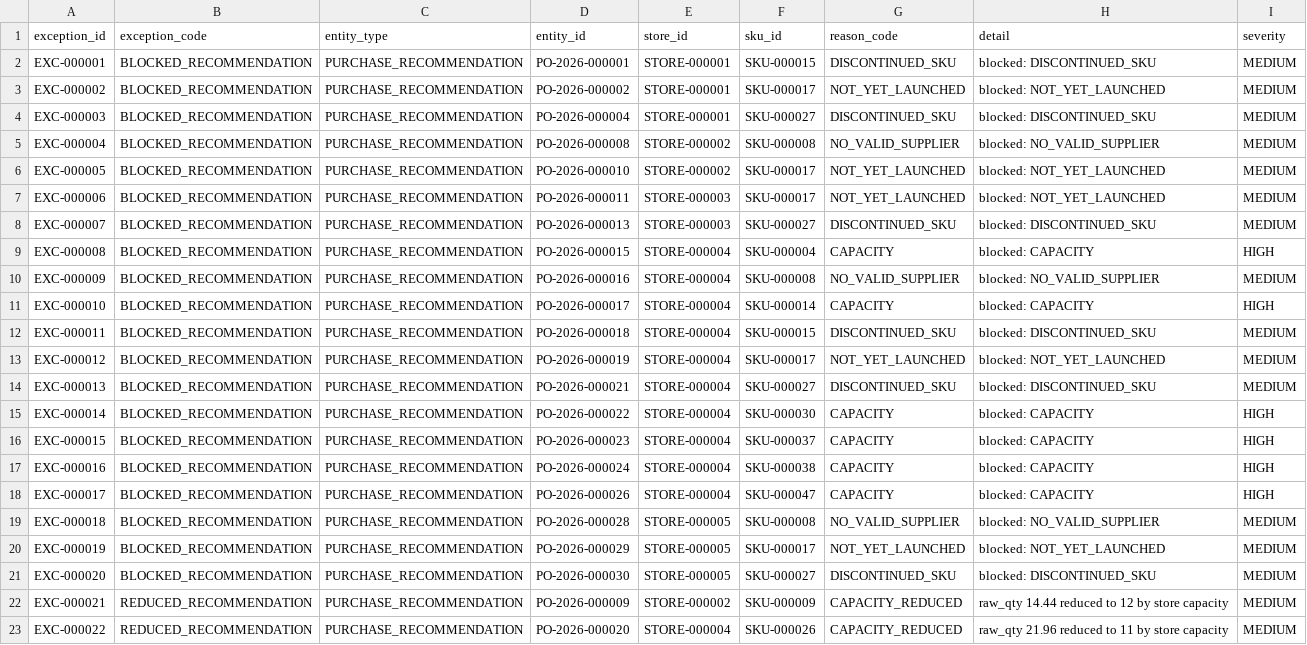
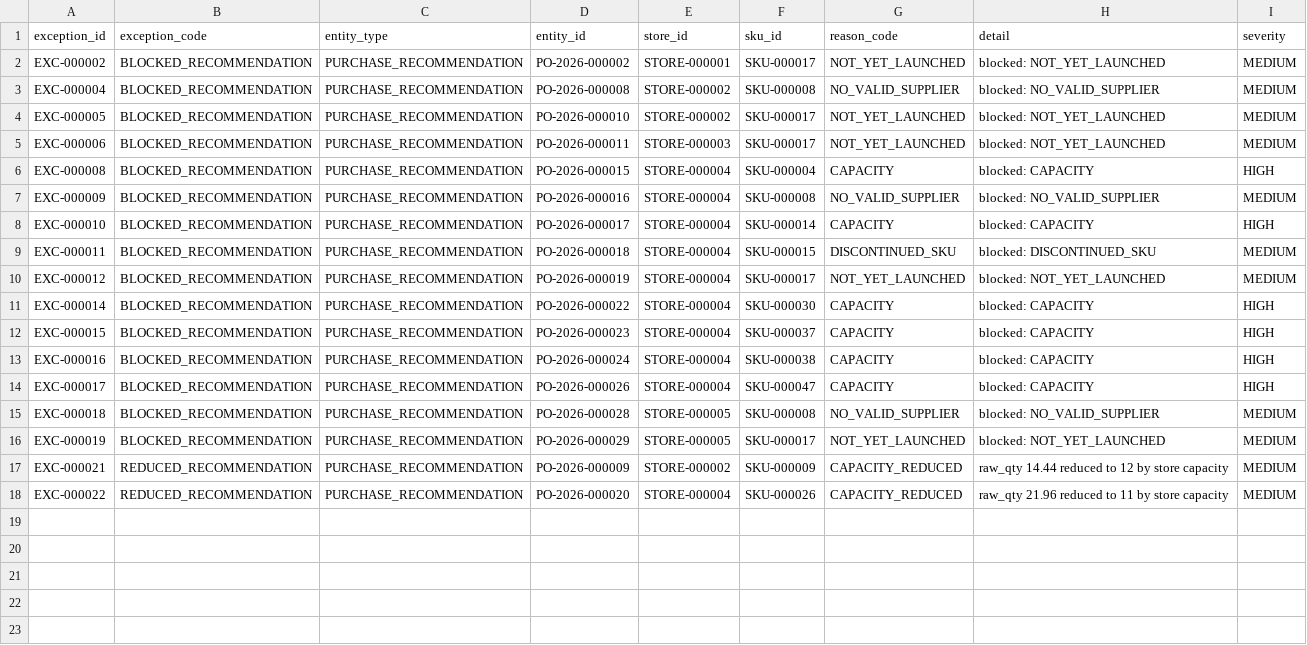
Before and after one commit to Sankar264/retail-replenishment-engine, a CSV file: data/starter/tables/exception_log.csv, drawn as a sheet; the diff names each change by its address in the sheet, - before the commit and + after, or states it on an @@ line.

```diff
--- a/data/starter/tables/exception_log.csv
+++ b/data/starter/tables/exception_log.csv
-row 2: EXC-000001 | BLOCKED_RECOMMENDATION | PURCHASE_RECOMMENDATION | PO-2026-000001 | STORE-000001 | SKU-000015 | DISCONTINUED_SKU | blocked: DISCONTINUED_SKU | MEDIUM
-row 4: EXC-000003 | BLOCKED_RECOMMENDATION | PURCHASE_RECOMMENDATION | PO-2026-000004 | STORE-000001 | SKU-000027 | DISCONTINUED_SKU | blocked: DISCONTINUED_SKU | MEDIUM
-row 8: EXC-000007 | BLOCKED_RECOMMENDATION | PURCHASE_RECOMMENDATION | PO-2026-000013 | STORE-000003 | SKU-000027 | DISCONTINUED_SKU | blocked: DISCONTINUED_SKU | MEDIUM
-row 14: EXC-000013 | BLOCKED_RECOMMENDATION | PURCHASE_RECOMMENDATION | PO-2026-000021 | STORE-000004 | SKU-000027 | DISCONTINUED_SKU | blocked: DISCONTINUED_SKU | MEDIUM
-row 21: EXC-000020 | BLOCKED_RECOMMENDATION | PURCHASE_RECOMMENDATION | PO-2026-000030 | STORE-000005 | SKU-000027 | DISCONTINUED_SKU | blocked: DISCONTINUED_SKU | MEDIUM
```
Also changed, not shown: data/starter/tables/purchase_recommendation.csv, data/starter/tables/status_event.csv, 16 other files.
